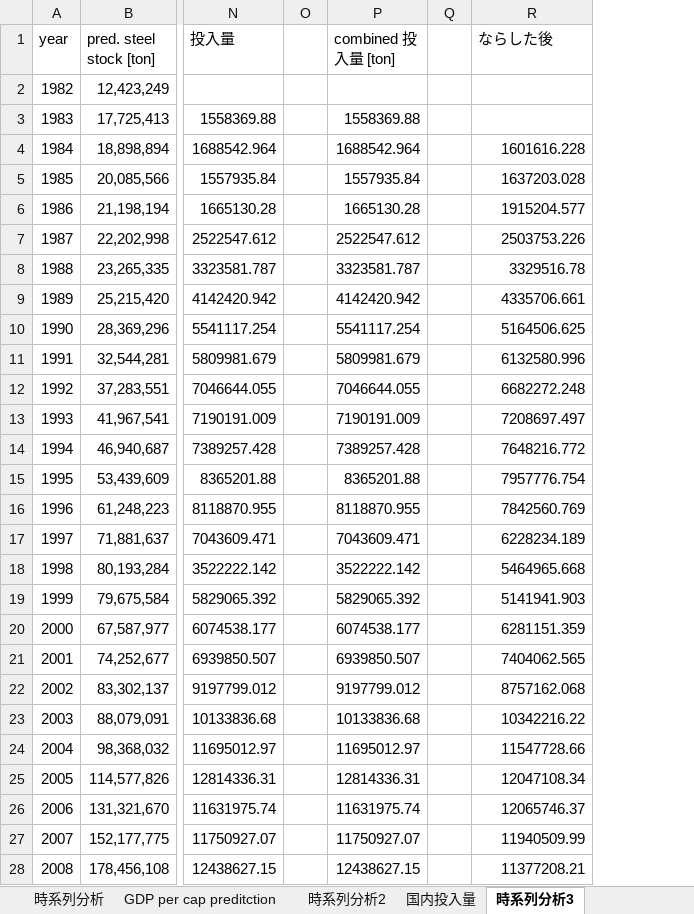
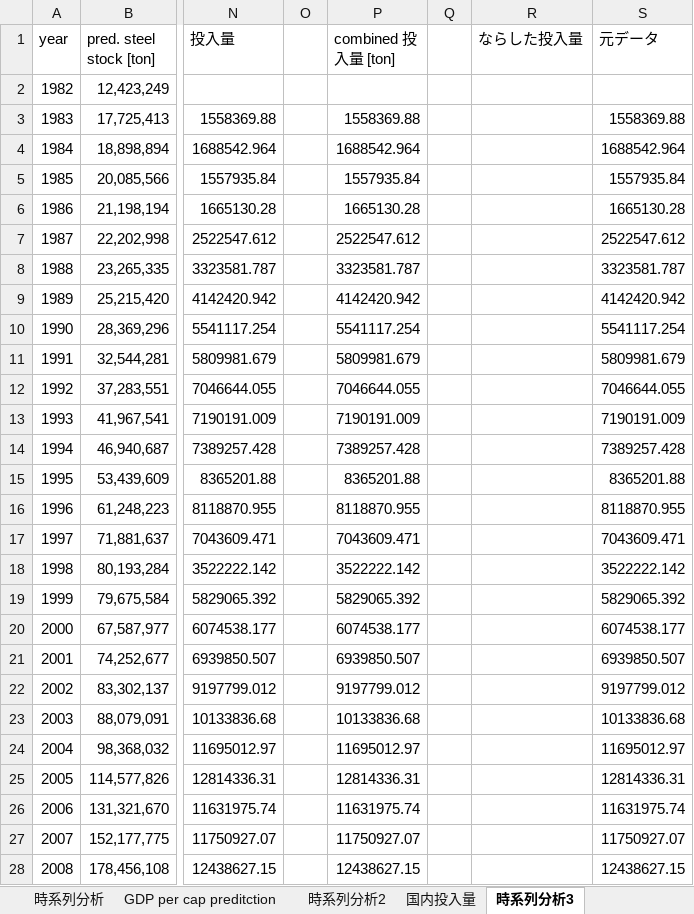
Before and after one commit to shozemi-thai/shozemi-thai, an Excel workbook: データ解析_2_J4210494 2.xlsx, sheet 時系列分析3, drawn as a sheet; only a part is shown, gaps mark what is left out; values as stored, in another font and other column widths than the file's, no borders; charts and pictures not drawn; the diff covers the shown part only; the diff names each change by its address in the sheet, - before the commit and + after, or states it on an @@ line.

Commit message:
20210623

```diff
--- a/データ解析_2_J4210494 2.xlsx (sheet 時系列分析3)
+++ b/データ解析_2_J4210494 2.xlsx (sheet 時系列分析3)
+column S (元データ), rows 3-28: 1558369.88 | 1688542.964 | 1557935.84 | 1665130.28 | 2522547.612 | 3323581.787 | 4142420.942 | 5541117.254 | 5809981.679 | 7046644.055 | 7190191.009 | 7389257.428 | 8365201.88 | 8118870.955 | 7043609.471 | 3522222.142 | 5829065.392 | 6074538.177 | 6939850.507 | 9197799.012 | 10133836.68 | 11695012.97 | 12814336.31 | 11631975.74 | 11750927.07 | 12438627.15
-R1: ならした後
+R1: ならした投入量
-R4 (ならした投入量): 1601616.228
+R4 (ならした投入量): (empty)
-R5 (ならした投入量): 1637203.028
+R5 (ならした投入量): (empty)
-R6 (ならした投入量): 1915204.577
+R6 (ならした投入量): (empty)
-R7 (ならした投入量): 2503753.226
+R7 (ならした投入量): (empty)
-R8 (ならした投入量): 3329516.78
+R8 (ならした投入量): (empty)
-R9 (ならした投入量): 4335706.661
+R9 (ならした投入量): (empty)
-R10 (ならした投入量): 5164506.625
+R10 (ならした投入量): (empty)
-R11 (ならした投入量): 6132580.996
+R11 (ならした投入量): (empty)
-R12 (ならした投入量): 6682272.248
+R12 (ならした投入量): (empty)
-R13 (ならした投入量): 7208697.497
+R13 (ならした投入量): (empty)
-R14 (ならした投入量): 7648216.772
+R14 (ならした投入量): (empty)
-R15 (ならした投入量): 7957776.754
+R15 (ならした投入量): (empty)
-R16 (ならした投入量): 7842560.769
+R16 (ならした投入量): (empty)
-R17 (ならした投入量): 6228234.189
+R17 (ならした投入量): (empty)
-R18 (ならした投入量): 5464965.668
+R18 (ならした投入量): (empty)
-R19 (ならした投入量): 5141941.903
+R19 (ならした投入量): (empty)
-R20 (ならした投入量): 6281151.359
+R20 (ならした投入量): (empty)
-R21 (ならした投入量): 7404062.565
+R21 (ならした投入量): (empty)
-R22 (ならした投入量): 8757162.068
+R22 (ならした投入量): (empty)
-R23 (ならした投入量): 10342216.22
+R23 (ならした投入量): (empty)
-R24 (ならした投入量): 11547728.66
+R24 (ならした投入量): (empty)
-R25 (ならした投入量): 12047108.34
+R25 (ならした投入量): (empty)
-R26 (ならした投入量): 12065746.37
+R26 (ならした投入量): (empty)
-R27 (ならした投入量): 11940509.99
+R27 (ならした投入量): (empty)
-R28 (ならした投入量): 11377208.21
+R28 (ならした投入量): (empty)
```
Also changed, not shown: 4 edited cells elsewhere in this sheet, sheet GDP per cap preditction, formulas that keep their value, charts or pictures.
